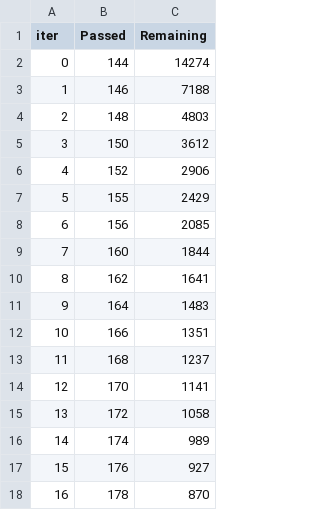
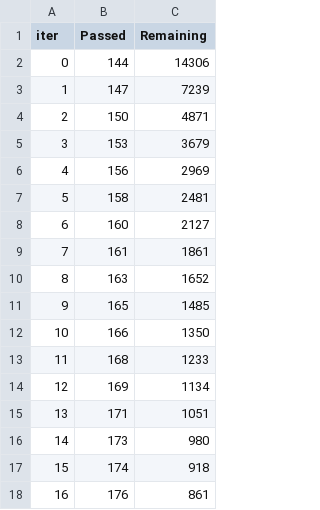
Before and after one commit to durrlov/booster_landing_ml_prediction, a TSV file: notebook/catboost_info/time_left.tsv, drawn as a sheet; only a part is shown; the diff covers the shown part only.

Commit message:
notebook completed v2.2

```diff
--- a/notebook/catboost_info/time_left.tsv
+++ b/notebook/catboost_info/time_left.tsv
@@ -1,18 +1,18 @@
 iter	Passed	Remaining
-0	144	14274
-1	146	7188
-2	148	4803
-3	150	3612
-4	152	2906
-5	155	2429
-6	156	2085
-7	160	1844
-8	162	1641
-9	164	1483
-10	166	1351
-11	168	1237
-12	170	1141
-13	172	1058
-14	174	989
-15	176	927
-16	178	870
+0	144	14306
+1	147	7239
+2	150	4871
+3	153	3679
+4	156	2969
+5	158	2481
+6	160	2127
+7	161	1861
+8	163	1652
+9	165	1485
+10	166	1350
+11	168	1233
+12	169	1134
+13	171	1051
+14	173	980
+15	174	918
+16	176	861
```
Also changed, not shown: 144 edited cells elsewhere in this file, 5 other files.
